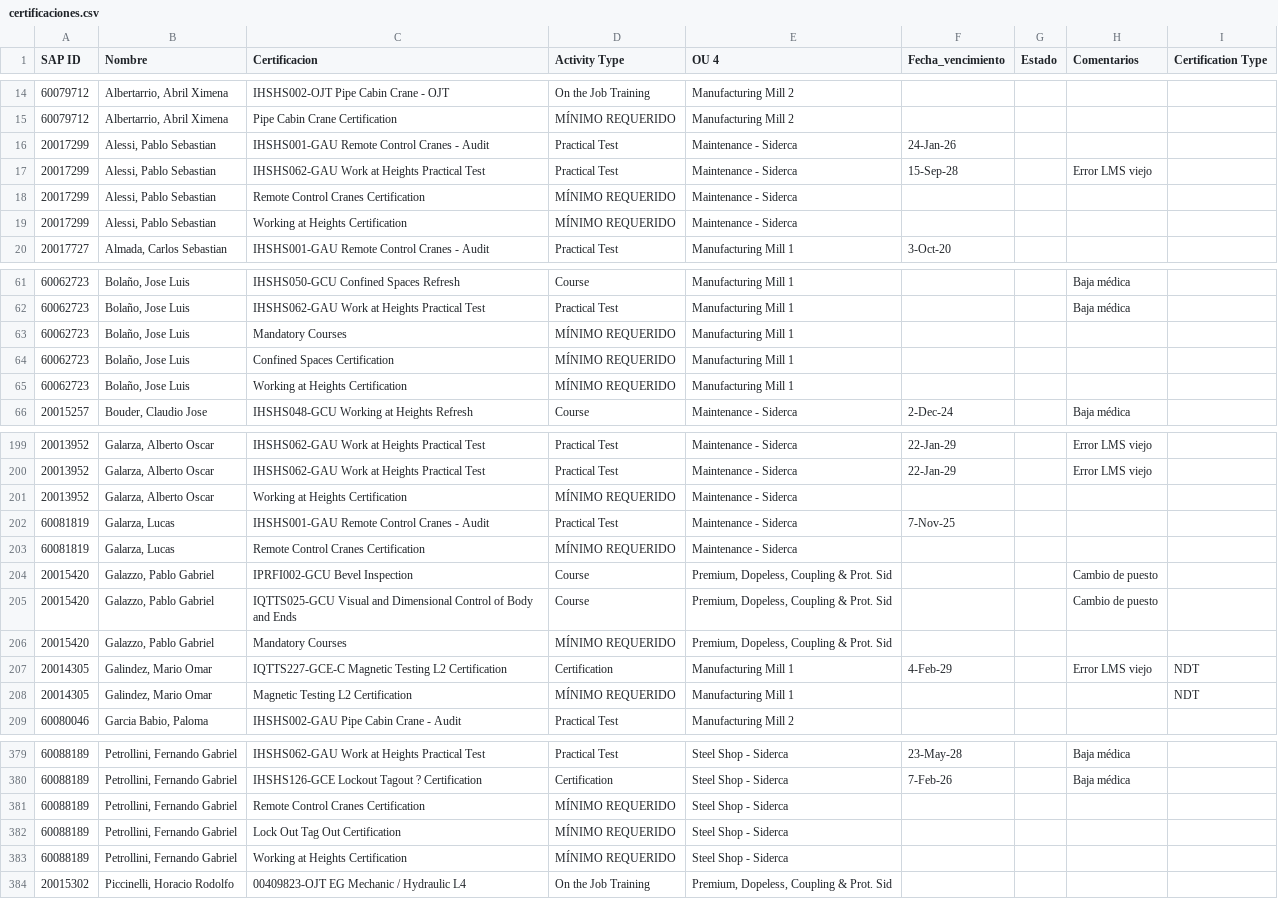
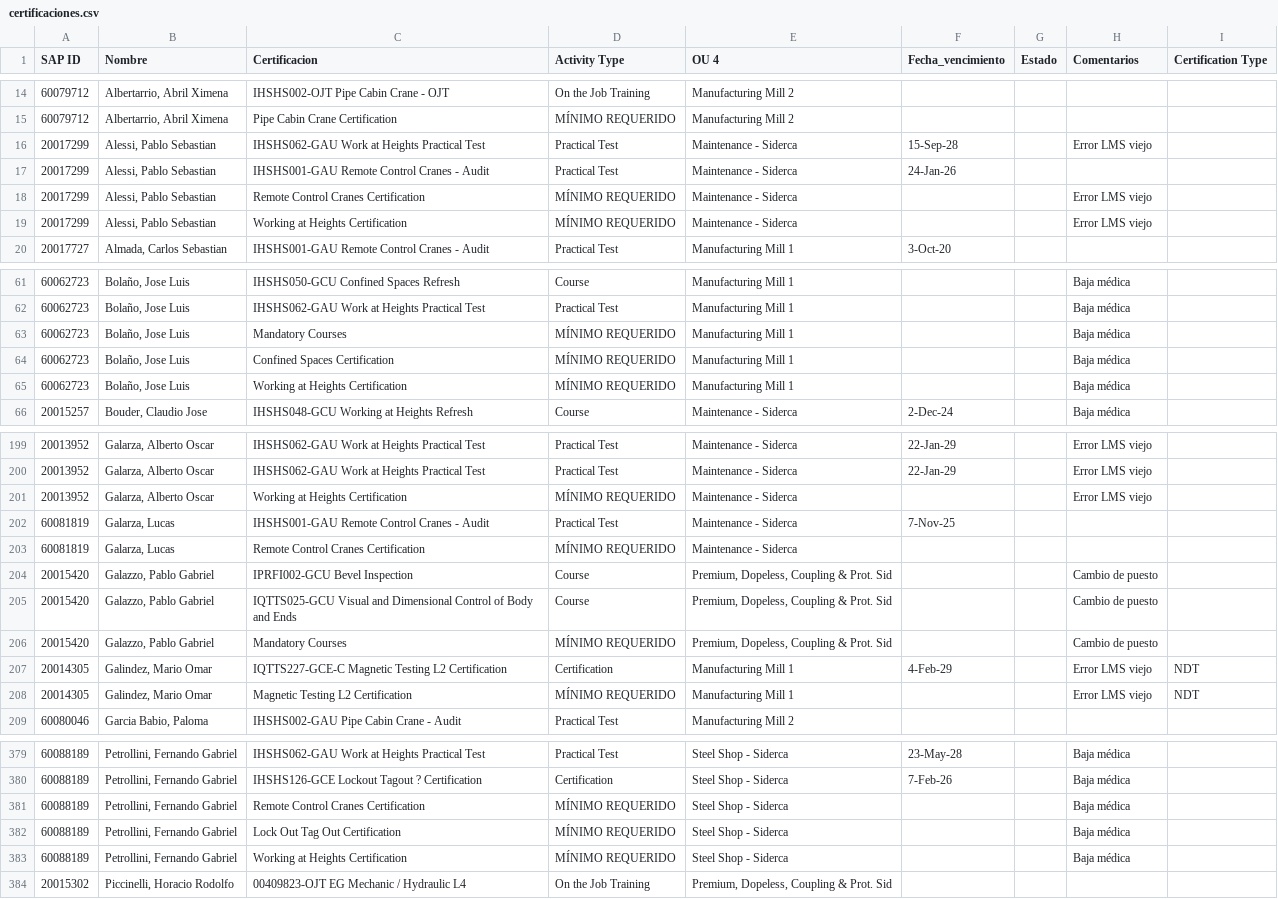
Before and after one commit to PaoBarreto99/TUSiderca, a CSV file: certificaciones.csv, drawn as a sheet; only a part is shown, gaps mark what is left out; the diff covers the shown part only.

```diff
--- a/certificaciones.csv
+++ b/certificaciones.csv
@@ -15,6 +15,6 @@ SAP ID,Nombre,Certificacion,Activity Type,OU 4,Fecha_vencimiento,Estado,Comentar
 60079712,"Albertarrio, Abril Ximena",Pipe Cabin Crane Certification,MÍNIMO REQUERIDO,Manufacturing Mill 2,,,,
+20017299,"Alessi, Pablo Sebastian",IHSHS062-GAU Work at Heights Practical Test,Practical Test,Maintenance - Siderca,15-Sep-28,,Error LMS viejo,
 20017299,"Alessi, Pablo Sebastian",IHSHS001-GAU Remote Control Cranes - Audit,Practical Test,Maintenance - Siderca,24-Jan-26,,,
-20017299,"Alessi, Pablo Sebastian",IHSHS062-GAU Work at Heights Practical Test,Practical Test,Maintenance - Siderca,15-Sep-28,,Error LMS viejo,
-20017299,"Alessi, Pablo Sebastian",Remote Control Cranes Certification,MÍNIMO REQUERIDO,Maintenance - Siderca,,,,
-20017299,"Alessi, Pablo Sebastian",Working at Heights Certification,MÍNIMO REQUERIDO,Maintenance - Siderca,,,,
+20017299,"Alessi, Pablo Sebastian",Remote Control Cranes Certification,MÍNIMO REQUERIDO,Maintenance - Siderca,,,Error LMS viejo,
+20017299,"Alessi, Pablo Sebastian",Working at Heights Certification,MÍNIMO REQUERIDO,Maintenance - Siderca,,,Error LMS viejo,
 20017727,"Almada, Carlos Sebastian",IHSHS001-GAU Remote Control Cranes - Audit,Practical Test,Manufacturing Mill 1,3-Oct-20,,,
@@ -62,5 +62,5 @@ SAP ID,Nombre,Certificacion,Activity Type,OU 4,Fecha_vencimiento,Estado,Comentar
 60062723,"Bolaño, Jose Luis",IHSHS062-GAU Work at Heights Practical Test,Practical Test,Manufacturing Mill 1,,,Baja médica,
-60062723,"Bolaño, Jose Luis",Mandatory Courses,MÍNIMO REQUERIDO,Manufacturing Mill 1,,,,
-60062723,"Bolaño, Jose Luis",Confined Spaces Certification,MÍNIMO REQUERIDO,Manufacturing Mill 1,,,,
-60062723,"Bolaño, Jose Luis",Working at Heights Certification,MÍNIMO REQUERIDO,Manufacturing Mill 1,,,,
+60062723,"Bolaño, Jose Luis",Mandatory Courses,MÍNIMO REQUERIDO,Manufacturing Mill 1,,,Baja médica,
+60062723,"Bolaño, Jose Luis",Confined Spaces Certification,MÍNIMO REQUERIDO,Manufacturing Mill 1,,,Baja médica,
+60062723,"Bolaño, Jose Luis",Working at Heights Certification,MÍNIMO REQUERIDO,Manufacturing Mill 1,,,Baja médica,
 20015257,"Bouder, Claudio Jose",IHSHS048-GCU Working at Heights Refresh,Course,Maintenance - Siderca,2-Dec-24,,Baja médica,
@@ -200,3 +200,3 @@ SAP ID,Nombre,Certificacion,Activity Type,OU 4,Fecha_vencimiento,Estado,Comentar
 20013952,"Galarza, Alberto Oscar",IHSHS062-GAU Work at Heights Practical Test,Practical Test,Maintenance - Siderca,22-Jan-29,,Error LMS viejo,
-20013952,"Galarza, Alberto Oscar",Working at Heights Certification,MÍNIMO REQUERIDO,Maintenance - Siderca,,,,
+20013952,"Galarza, Alberto Oscar",Working at Heights Certification,MÍNIMO REQUERIDO,Maintenance - Siderca,,,Error LMS viejo,
 60081819,"Galarza, Lucas",IHSHS001-GAU Remote Control Cranes - Audit,Practical Test,Maintenance - Siderca,7-Nov-25,,,
@@ -205,5 +205,5 @@ SAP ID,Nombre,Certificacion,Activity Type,OU 4,Fecha_vencimiento,Estado,Comentar
 20015420,"Galazzo, Pablo Gabriel",IQTTS025-GCU Visual and Dimensional Control of Body and Ends,Course,"Premium, Dopeless, Coupling & Prot. Sid",,,Cambio de puesto,
-20015420,"Galazzo, Pablo Gabriel",Mandatory Courses,MÍNIMO REQUERIDO,"Premium, Dopeless, Coupling & Prot. Sid",,,,
+20015420,"Galazzo, Pablo Gabriel",Mandatory Courses,MÍNIMO REQUERIDO,"Premium, Dopeless, Coupling & Prot. Sid",,,Cambio de puesto,
 20014305,"Galindez, Mario Omar",IQTTS227-GCE-C Magnetic Testing L2 Certification,Certification,Manufacturing Mill 1,4-Feb-29,,Error LMS viejo,NDT
-20014305,"Galindez, Mario Omar",Magnetic Testing L2 Certification,MÍNIMO REQUERIDO,Manufacturing Mill 1,,,,NDT
+20014305,"Galindez, Mario Omar",Magnetic Testing L2 Certification,MÍNIMO REQUERIDO,Manufacturing Mill 1,,,Error LMS viejo,NDT
 60080046,"Garcia Babio, Paloma",IHSHS002-GAU Pipe Cabin Crane - Audit,Practical Test,Manufacturing Mill 2,,,,
@@ -380,5 +380,5 @@ SAP ID,Nombre,Certificacion,Activity Type,OU 4,Fecha_vencimiento,Estado,Comentar
 60088189,"Petrollini, Fernando Gabriel",IHSHS126-GCE Lockout Tagout ? Certification,Certification,Steel Shop - Siderca,7-Feb-26,,Baja médica,
-60088189,"Petrollini, Fernando Gabriel",Remote Control Cranes Certification,MÍNIMO REQUERIDO,Steel Shop - Siderca,,,,
-60088189,"Petrollini, Fernando Gabriel",Lock Out Tag Out Certification,MÍNIMO REQUERIDO,Steel Shop - Siderca,,,,
-60088189,"Petrollini, Fernando Gabriel",Working at Heights Certification,MÍNIMO REQUERIDO,Steel Shop - Siderca,,,,
+60088189,"Petrollini, Fernando Gabriel",Remote Control Cranes Certification,MÍNIMO REQUERIDO,Steel Shop - Siderca,,,Baja médica,
+60088189,"Petrollini, Fernando Gabriel",Lock Out Tag Out Certification,MÍNIMO REQUERIDO,Steel Shop - Siderca,,,Baja médica,
+60088189,"Petrollini, Fernando Gabriel",Working at Heights Certification,MÍNIMO REQUERIDO,Steel Shop - Siderca,,,Baja médica,
 20015302,"Piccinelli, Horacio Rodolfo",00409823-OJT EG Mechanic / Hydraulic L4,On the Job Training,"Premium, Dopeless, Coupling & Prot. Sid",,,,
```
Also changed, not shown: 2 added rows, 2 removed rows, 4 moved rows and 27 edited cells elsewhere in this file.
